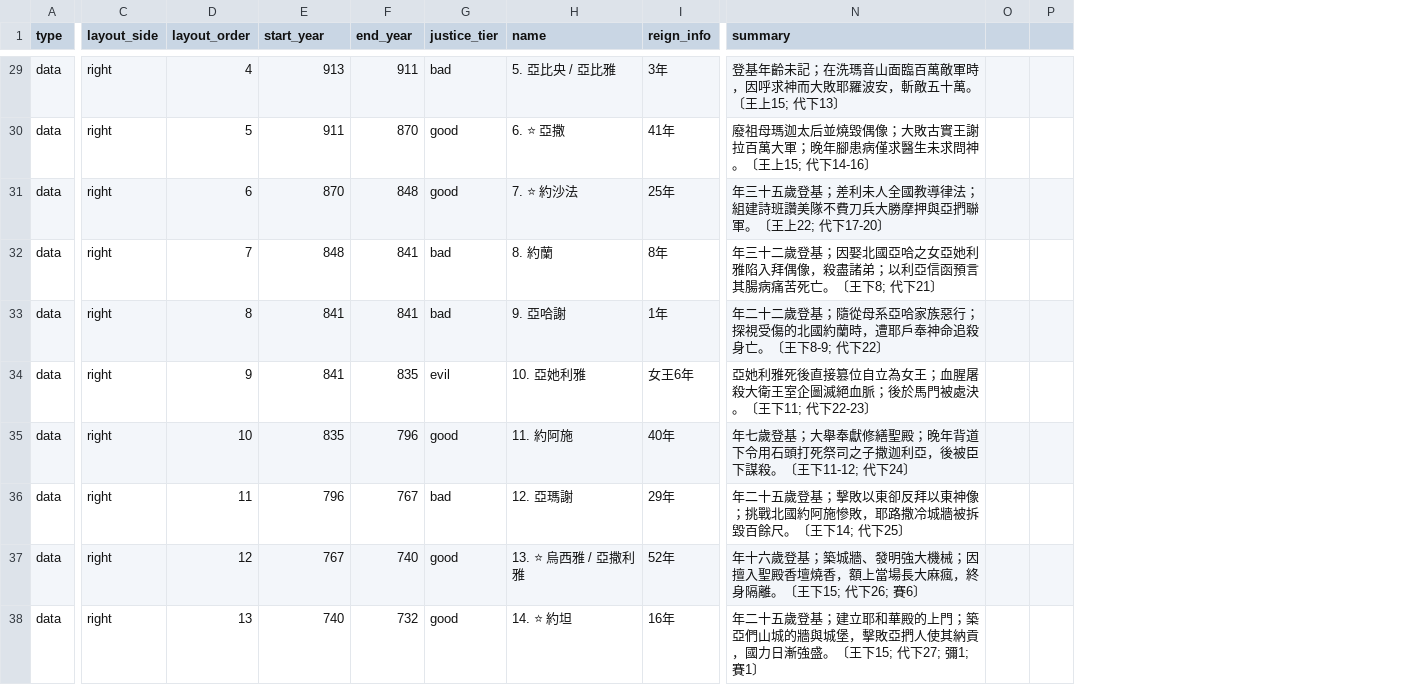
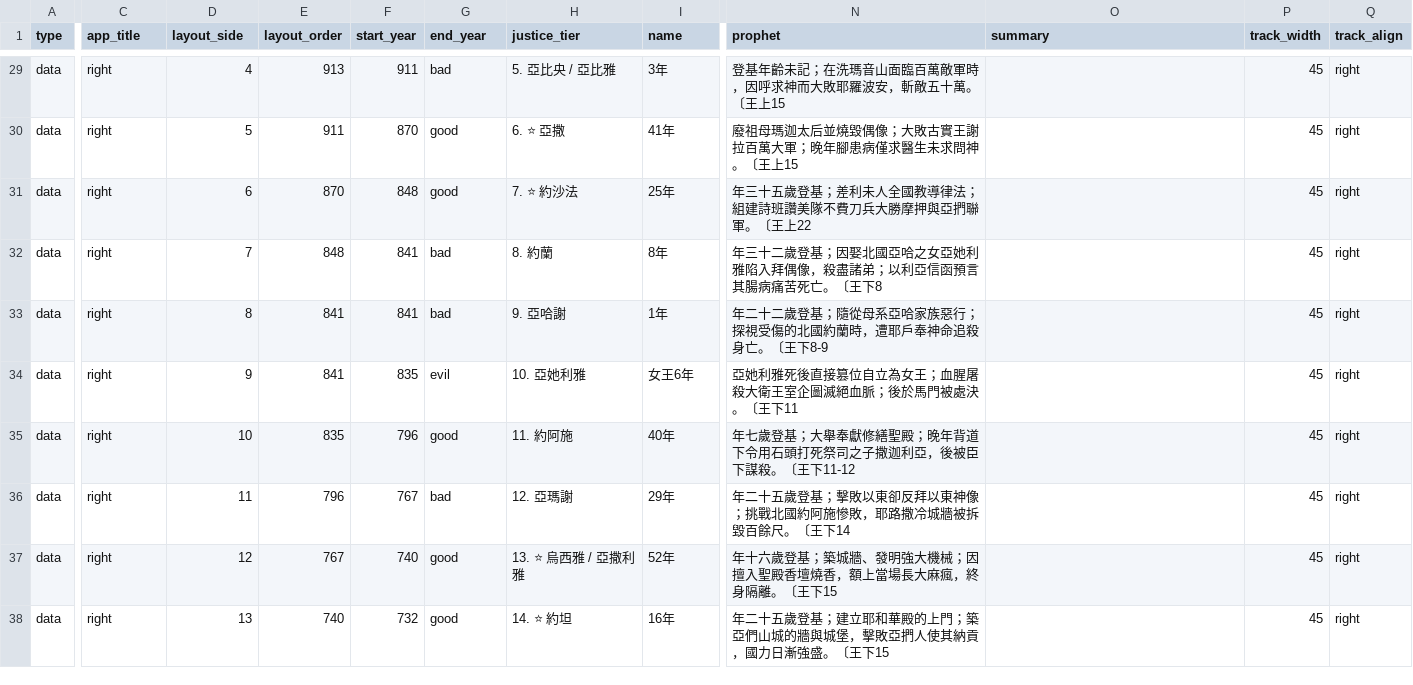
Before and after one commit to Kunbao-chen/bible-history, a CSV file: data_king_cards.csv, drawn as a sheet; only a part is shown, gaps mark what is left out; removed rows and columns are numbered as before the commit, all else as after; the diff covers the shown part only; the diff names each change by its address in the sheet, - before the commit and + after, or states it on an @@ line.

```diff
--- a/data_king_cards.csv
+++ b/data_king_cards.csv
+column N (prophet), rows 29-38: 登基年齡未記；在洗瑪音山面臨百萬敵軍時，因呼求神而大敗耶羅波安，斬敵五十萬。〔王上15 | 廢祖母瑪迦太后並燒毀偶像；大敗古實王謝拉百萬大軍；晚年腳患病僅求醫生未求問神。〔王上15 | 年三十五歲登基；差利未人全國教導律法；組建詩班讚美隊不費刀兵大勝摩押與亞捫聯軍。〔王上22 | 年三十二歲登基；因娶北國亞哈之女亞她利雅陷入拜偶像，殺盡諸弟；以利亞信函預言其腸病痛苦死亡。〔王下8 | 年二十二歲登基；隨從母系亞哈家族惡行；探視受傷的北國約蘭時，遭耶戶奉神命追殺身亡。〔王下8-9 | 亞她利雅死後直接篡位自立為女王；血腥屠殺大衛王室企圖滅絕血脈；後於馬門被處決。〔王下11 | 年七歲登基；大舉奉獻修繕聖殿；晚年背道下令用石頭打死祭司之子撒迦利亞，後被臣下謀殺。〔王下11-12 | 年二十五歲登基；擊敗以東卻反拜以東神像；挑戰北國約阿施慘敗，耶路撒冷城牆被拆毀百餘尺。〔王下14 | 年十六歲登基；築城牆、發明強大機械；因擅入聖殿香壇燒香，額上當場長大麻瘋，終身隔離。〔王下15 | 年二十五歲登基；建立耶和華殿的上門；築亞們山城的牆與城堡，擊敗亞捫人使其納貢，國力日漸強盛。〔王下15
-column O, empty
-column P, empty
+column P (track_width), rows 29-38: all 45
+column Q (track_align), rows 29-38: all right
-C1: layout_side
+C1: app_title
-D1: layout_order
+D1: layout_side
-E1: start_year
+E1: layout_order
-F1: end_year
+F1: start_year
-G1: justice_tier
+G1: end_year
-H1: name
+H1: justice_tier
-I1: reign_info
+I1: name
-O29 (summary): 登基年齡未記；在洗瑪音山面臨百萬敵軍時，因呼求神而大敗耶羅波安，斬敵五十萬。〔王上15; 代下13〕
+O29 (summary): (empty)
-O30 (summary): 廢祖母瑪迦太后並燒毀偶像；大敗古實王謝拉百萬大軍；晚年腳患病僅求醫生未求問神。〔王上15; 代下14-16〕
+O30 (summary): (empty)
-O31 (summary): 年三十五歲登基；差利未人全國教導律法；組建詩班讚美隊不費刀兵大勝摩押與亞捫聯軍。〔王上22; 代下17-20〕
+O31 (summary): (empty)
-O32 (summary): 年三十二歲登基；因娶北國亞哈之女亞她利雅陷入拜偶像，殺盡諸弟；以利亞信函預言其腸病痛苦死亡。〔王下8; 代下21〕
+O32 (summary): (empty)
-O33 (summary): 年二十二歲登基；隨從母系亞哈家族惡行；探視受傷的北國約蘭時，遭耶戶奉神命追殺身亡。〔王下8-9; 代下22〕
+O33 (summary): (empty)
-O34 (summary): 亞她利雅死後直接篡位自立為女王；血腥屠殺大衛王室企圖滅絕血脈；後於馬門被處決。〔王下11; 代下22-23〕
+O34 (summary): (empty)
-O35 (summary): 年七歲登基；大舉奉獻修繕聖殿；晚年背道下令用石頭打死祭司之子撒迦利亞，後被臣下謀殺。〔王下11-12; 代下24〕
+O35 (summary): (empty)
-O36 (summary): 年二十五歲登基；擊敗以東卻反拜以東神像；挑戰北國約阿施慘敗，耶路撒冷城牆被拆毀百餘尺。〔王下14; 代下25〕
+O36 (summary): (empty)
-O37 (summary): 年十六歲登基；築城牆、發明強大機械；因擅入聖殿香壇燒香，額上當場長大麻瘋，終身隔離。〔王下15; 代下26; 賽6〕
+O37 (summary): (empty)
-O38 (summary): 年二十五歲登基；建立耶和華殿的上門；築亞們山城的牆與城堡，擊敗亞捫人使其納貢，國力日漸強盛。〔王下15; 代下27; 彌1; 賽1〕
+O38 (summary): (empty)
```
Also changed, not shown: 42 edited cells elsewhere in this file.
